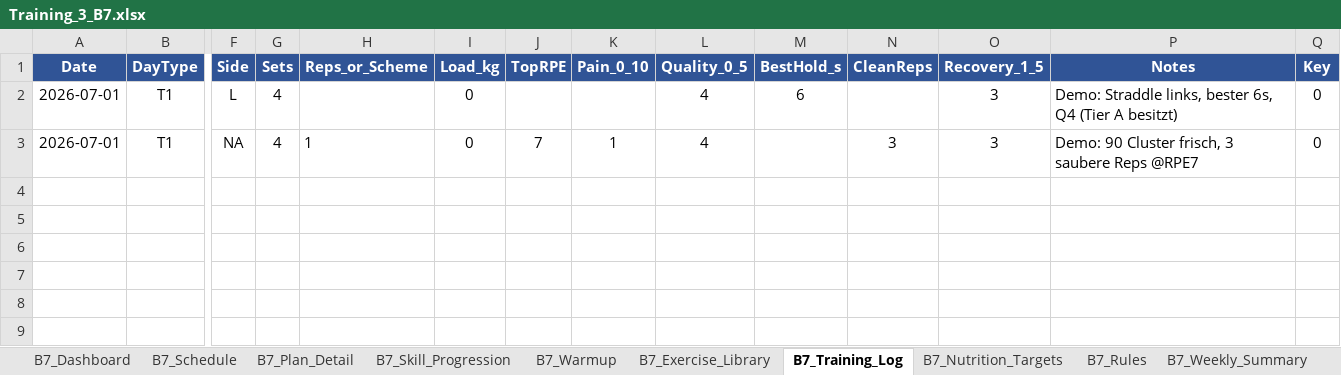
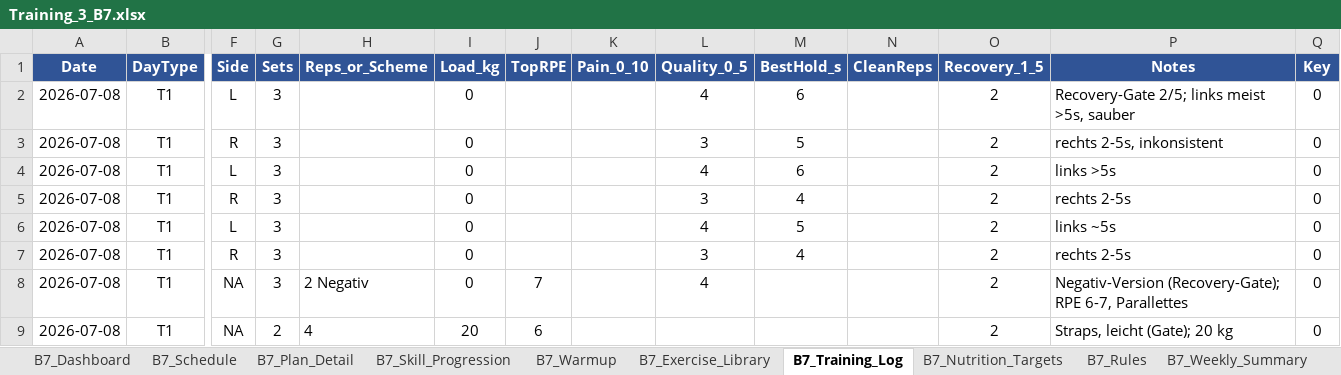
Before and after one commit to danielbellwinkel-source/My-Test-repository, an Excel workbook: Training_3_B7.xlsx, sheet B7_Training_Log, drawn as a sheet; only a part is shown, gaps mark what is left out; values as stored, in another font and other column widths than the file's, no borders; conditional formats not drawn; addresses are those after the commit; rows hold the shown columns only; the diff names each change by its address in the sheet, - before the commit and + after, or states it on an @@ line.

```diff
--- a/Training_3_B7.xlsx (sheet B7_Training_Log)
+++ b/Training_3_B7.xlsx (sheet B7_Training_Log)
-A2 (Date): 2026-07-01
+A2 (Date): 2026-07-08
-G2 (Sets): 4
+G2 (Sets): 3
-O2 (Recovery_1_5): 3
+O2 (Recovery_1_5): 2
-P2 (Notes): Demo: Straddle links, bester 6s, Q4 (Tier A besitzt)
+P2 (Notes): Recovery-Gate 2/5; links meist >5s, sauber
+row 3: 2026-07-08 | T1 | R | 3 |  | 0 |  |  | 3 | 5 |  | 2 | rechts 2-5s, inkonsistent | 0
+row 4: 2026-07-08 | T1 | L | 3 |  | 0 |  |  | 4 | 6 |  | 2 | links >5s | 0
+row 5: 2026-07-08 | T1 | R | 3 |  | 0 |  |  | 3 | 4 |  | 2 | rechts 2-5s | 0
+row 6: 2026-07-08 | T1 | L | 3 |  | 0 |  |  | 4 | 5 |  | 2 | links ~5s | 0
+row 7: 2026-07-08 | T1 | R | 3 |  | 0 |  |  | 3 | 4 |  | 2 | rechts 2-5s | 0
-A8 (Date): 2026-07-01
+A8 (Date): 2026-07-08
-G8 (Sets): 4
+G8 (Sets): 3
-H8 (Reps_or_Scheme): 1
+H8 (Reps_or_Scheme): 2 Negativ
-K8 (Pain_0_10): 1
+K8 (Pain_0_10): (empty)
-N8 (CleanReps): 3
+N8 (CleanReps): (empty)
-O8 (Recovery_1_5): 3
+O8 (Recovery_1_5): 2
-P8 (Notes): Demo: 90 Cluster frisch, 3 saubere Reps @RPE7
+P8 (Notes): Negativ-Version (Recovery-Gate); RPE 6-7, Parallettes
+row 9: 2026-07-08 | T1 | NA | 2 | 4 | 20 | 6 |  |  |  |  | 2 | Straps, leicht (Gate); 20 kg | 0
```
Also changed, not shown: formulas that keep their value, 1 other file.
